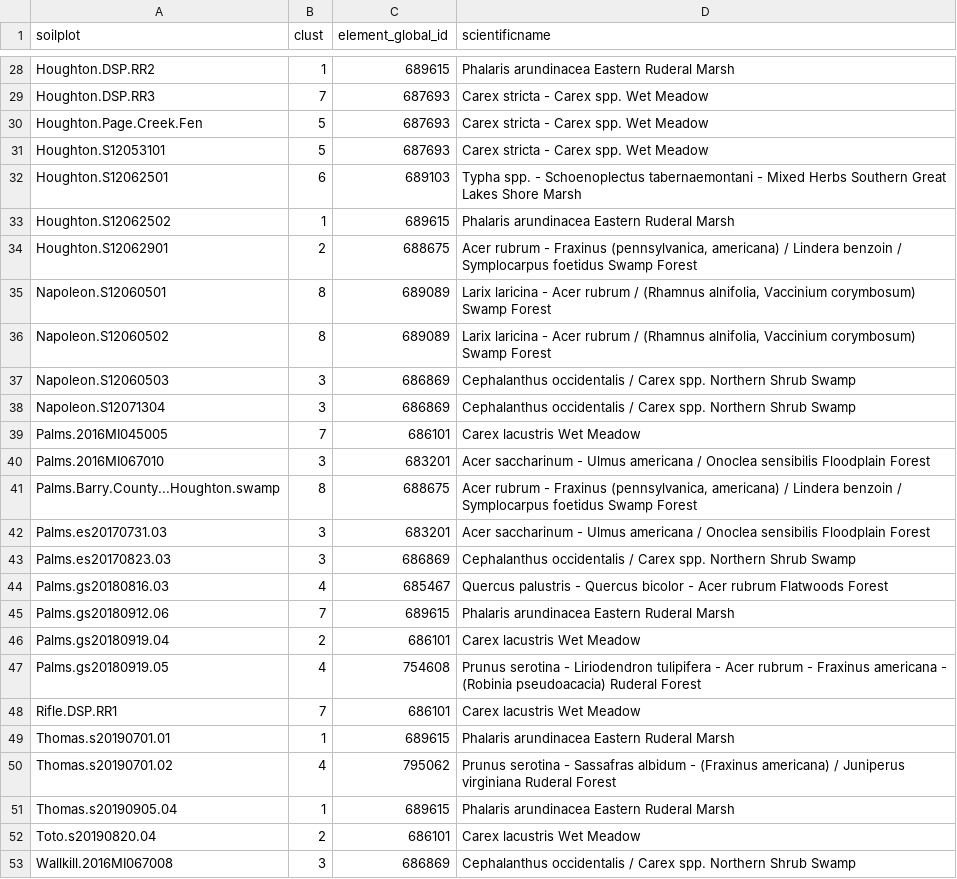
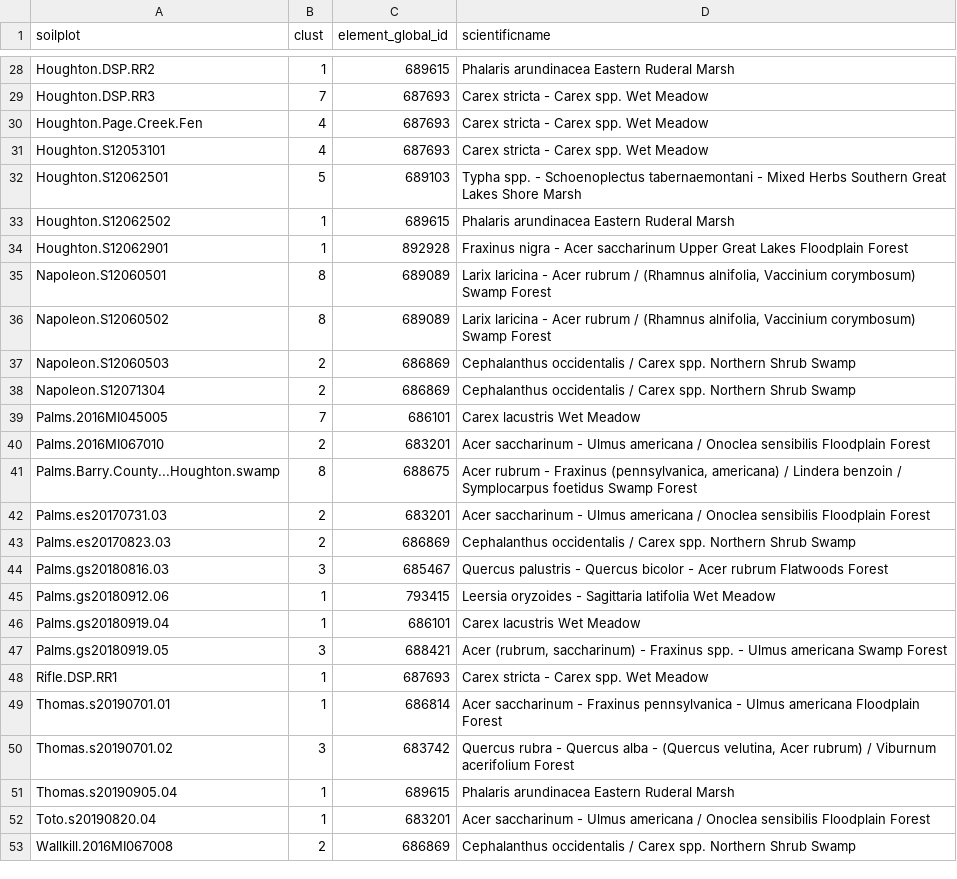
Before and after one commit to phytoclast/USNVC, a CSV file: output/plotassociations.csv, drawn as a sheet; only a part is shown, gaps mark what is left out; the diff covers the shown part only.

```diff
--- a/output/plotassociations.csv
+++ b/output/plotassociations.csv
@@ -29,25 +29,25 @@
 "Houghton.DSP.RR3","7","687693","Carex stricta - Carex spp. Wet Meadow"
-"Houghton.Page.Creek.Fen","5","687693","Carex stricta - Carex spp. Wet Meadow"
-"Houghton.S12053101","5","687693","Carex stricta - Carex spp. Wet Meadow"
-"Houghton.S12062501","6","689103","Typha spp. - Schoenoplectus tabernaemontani - Mixed Herbs Southern Great Lakes Shore Marsh"
+"Houghton.Page.Creek.Fen","4","687693","Carex stricta - Carex spp. Wet Meadow"
+"Houghton.S12053101","4","687693","Carex stricta - Carex spp. Wet Meadow"
+"Houghton.S12062501","5","689103","Typha spp. - Schoenoplectus tabernaemontani - Mixed Herbs Southern Great Lakes Shore Marsh"
 "Houghton.S12062502","1","689615","Phalaris arundinacea Eastern Ruderal Marsh"
-"Houghton.S12062901","2","688675","Acer rubrum - Fraxinus (pennsylvanica, americana) / Lindera benzoin / Symplocarpus foetidus Swamp Forest"
+"Houghton.S12062901","1","892928","Fraxinus nigra - Acer saccharinum Upper Great Lakes Floodplain Forest"
 "Napoleon.S12060501","8","689089","Larix laricina - Acer rubrum / (Rhamnus alnifolia, Vaccinium corymbosum) Swamp Forest"
 "Napoleon.S12060502","8","689089","Larix laricina - Acer rubrum / (Rhamnus alnifolia, Vaccinium corymbosum) Swamp Forest"
-"Napoleon.S12060503","3","686869","Cephalanthus occidentalis / Carex spp. Northern Shrub Swamp"
-"Napoleon.S12071304","3","686869","Cephalanthus occidentalis / Carex spp. Northern Shrub Swamp"
+"Napoleon.S12060503","2","686869","Cephalanthus occidentalis / Carex spp. Northern Shrub Swamp"
+"Napoleon.S12071304","2","686869","Cephalanthus occidentalis / Carex spp. Northern Shrub Swamp"
 "Palms.2016MI045005","7","686101","Carex lacustris Wet Meadow"
-"Palms.2016MI067010","3","683201","Acer saccharinum - Ulmus americana / Onoclea sensibilis Floodplain Forest"
+"Palms.2016MI067010","2","683201","Acer saccharinum - Ulmus americana / Onoclea sensibilis Floodplain Forest"
 "Palms.Barry.County...Houghton.swamp","8","688675","Acer rubrum - Fraxinus (pennsylvanica, americana) / Lindera benzoin / Symplocarpus foetidus Swamp Forest"
-"Palms.es20170731.03","3","683201","Acer saccharinum - Ulmus americana / Onoclea sensibilis Floodplain Forest"
-"Palms.es20170823.03","3","686869","Cephalanthus occidentalis / Carex spp. Northern Shrub Swamp"
-"Palms.gs20180816.03","4","685467","Quercus palustris - Quercus bicolor - Acer rubrum Flatwoods Forest"
-"Palms.gs20180912.06","7","689615","Phalaris arundinacea Eastern Ruderal Marsh"
-"Palms.gs20180919.04","2","686101","Carex lacustris Wet Meadow"
-"Palms.gs20180919.05","4","754608","Prunus serotina - Liriodendron tulipifera - Acer rubrum - Fraxinus americana - (Robinia pseudoacacia) Ruderal Forest"
-"Rifle.DSP.RR1","7","686101","Carex lacustris Wet Meadow"
-"Thomas.s20190701.01","1","689615","Phalaris arundinacea Eastern Ruderal Marsh"
-"Thomas.s20190701.02","4","795062","Prunus serotina - Sassafras albidum - (Fraxinus americana) / Juniperus virginiana Ruderal Forest"
+"Palms.es20170731.03","2","683201","Acer saccharinum - Ulmus americana / Onoclea sensibilis Floodplain Forest"
+"Palms.es20170823.03","2","686869","Cephalanthus occidentalis / Carex spp. Northern Shrub Swamp"
+"Palms.gs20180816.03","3","685467","Quercus palustris - Quercus bicolor - Acer rubrum Flatwoods Forest"
+"Palms.gs20180912.06","1","793415","Leersia oryzoides - Sagittaria latifolia Wet Meadow"
+"Palms.gs20180919.04","1","686101","Carex lacustris Wet Meadow"
+"Palms.gs20180919.05","3","688421","Acer (rubrum, saccharinum) - Fraxinus spp. - Ulmus americana Swamp Forest"
+"Rifle.DSP.RR1","1","687693","Carex stricta - Carex spp. Wet Meadow"
+"Thomas.s20190701.01","1","686814","Acer saccharinum - Fraxinus pennsylvanica - Ulmus americana Floodplain Forest"
+"Thomas.s20190701.02","3","683742","Quercus rubra - Quercus alba - (Quercus velutina, Acer rubrum) / Viburnum acerifolium Forest"
 "Thomas.s20190905.04","1","689615","Phalaris arundinacea Eastern Ruderal Marsh"
-"Toto.s20190820.04","2","686101","Carex lacustris Wet Meadow"
-"Wallkill.2016MI067008","3","686869","Cephalanthus occidentalis / Carex spp. Northern Shrub Swamp"
+"Toto.s20190820.04","1","683201","Acer saccharinum - Ulmus americana / Onoclea sensibilis Floodplain Forest"
+"Wallkill.2016MI067008","2","686869","Cephalanthus occidentalis / Carex spp. Northern Shrub Swamp"
```
Also changed, not shown: 29 edited cells elsewhere in this file, 6 other files.
